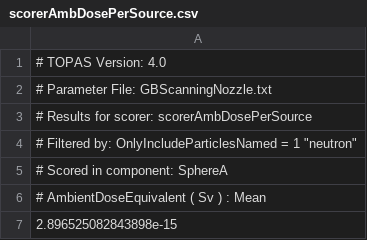
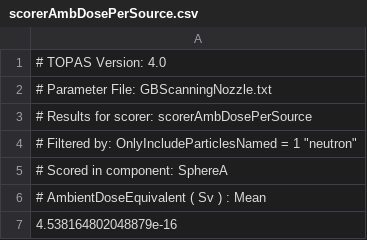
Before and after one commit to pkotamnives/OpenTOPAS, a CSV file: OpenTOPAS-install/examples/Shield-GPT/scorerAmbDosePerSource.csv, drawn as a sheet.

```diff
--- a/OpenTOPAS-install/examples/Shield-GPT/scorerAmbDosePerSource.csv
+++ b/OpenTOPAS-install/examples/Shield-GPT/scorerAmbDosePerSource.csv
@@ -6,2 +6,2 @@
 # AmbientDoseEquivalent ( Sv ) : Mean
-2.896525082843898e-15
+4.538164802048879e-16
```
Also changed, not shown: OpenTOPAS-install/examples/Shield-GB/DoseOnRTGrid.csv, OpenTOPAS-install/examples/Shield-GB/scorerAmbDosePerSource.csv, 5 other files.
